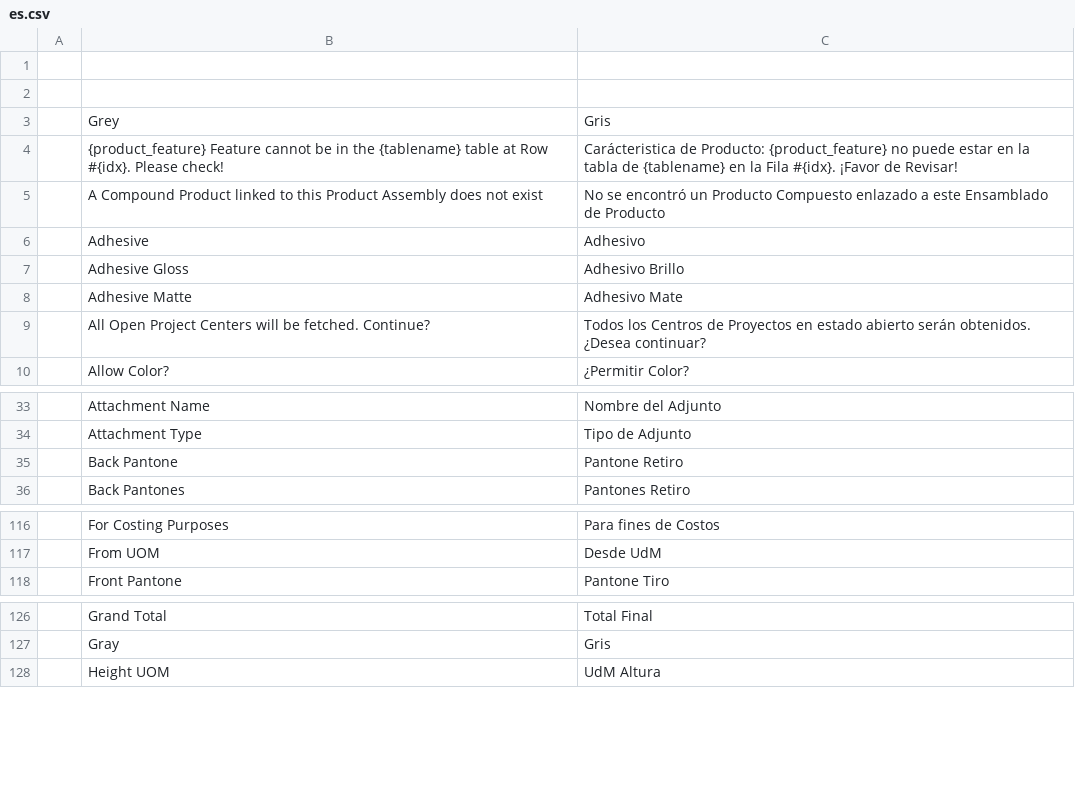
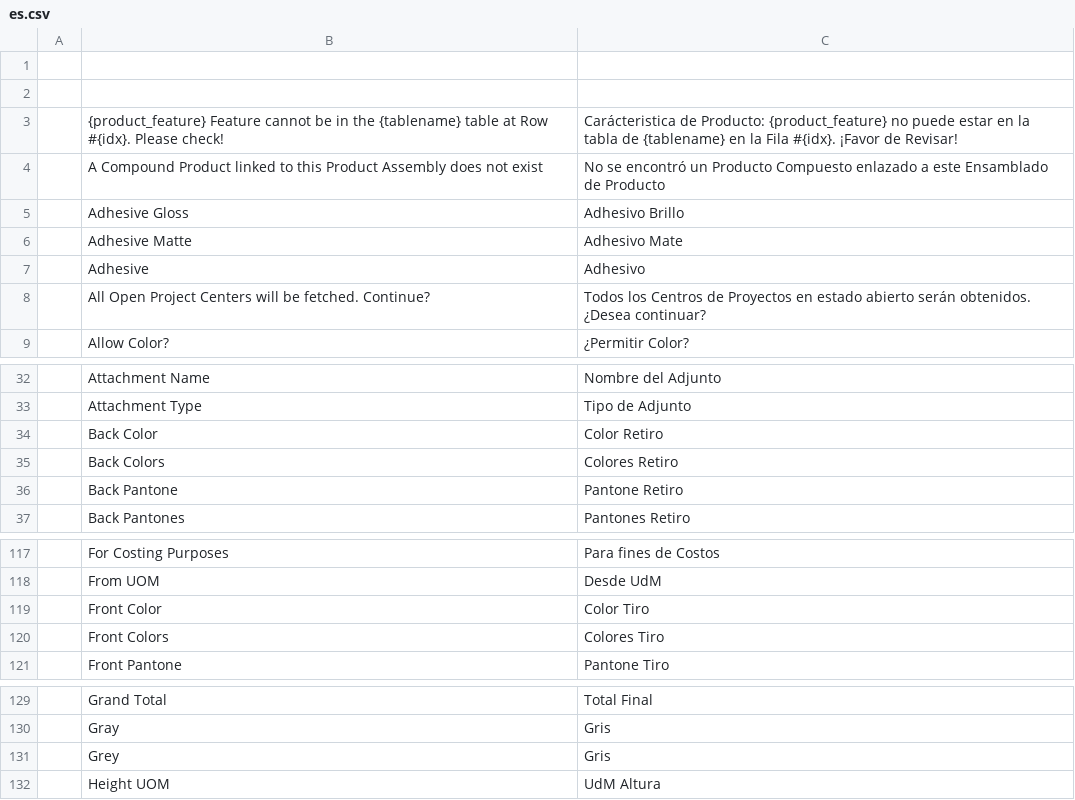
Before and after one commit to YefriTavarez/peark, a CSV file: peark/translations/es.csv, drawn as a sheet; only a part is shown, gaps mark what is left out.

Commit message:
Update translations

```diff
--- a/peark/translations/es.csv
+++ b/peark/translations/es.csv
@@ -2,8 +2,7 @@
 "","",""
-"","Grey","Gris"
 "","{product_feature} Feature cannot be in the {tablename} table at Row #{idx}. Please check!","Carácteristica de Producto: {product_feature} no puede estar en la tabla de {tablename} en la Fila #{idx}. ¡Favor de Revisar!"
 "","A Compound Product linked to this Product Assembly does not exist","No se encontró un Producto Compuesto enlazado a este Ensamblado de Producto"
-"","Adhesive","Adhesivo"
 "","Adhesive Gloss","Adhesivo Brillo"
 "","Adhesive Matte","Adhesivo Mate"
+"","Adhesive","Adhesivo"
 "","All Open Project Centers will be fetched. Continue?","Todos los Centros de Proyectos en estado abierto serán obtenidos. ¿Desea continuar?"
@@ -34,2 +33,4 @@
 "","Attachment Type","Tipo de Adjunto"
+"","Back Color","Color Retiro"
+"","Back Colors","Colores Retiro"
 "","Back Pantone","Pantone Retiro"
@@ -117,2 +118,4 @@
 "","From UOM","Desde UdM"
+"","Front Color","Color Tiro"
+"","Front Colors","Colores Tiro"
 "","Front Pantone","Pantone Tiro"
@@ -127,2 +130,3 @@
 "","Gray","Gris"
+"","Grey","Gris"
 "","Height UOM","UdM Altura"
```
